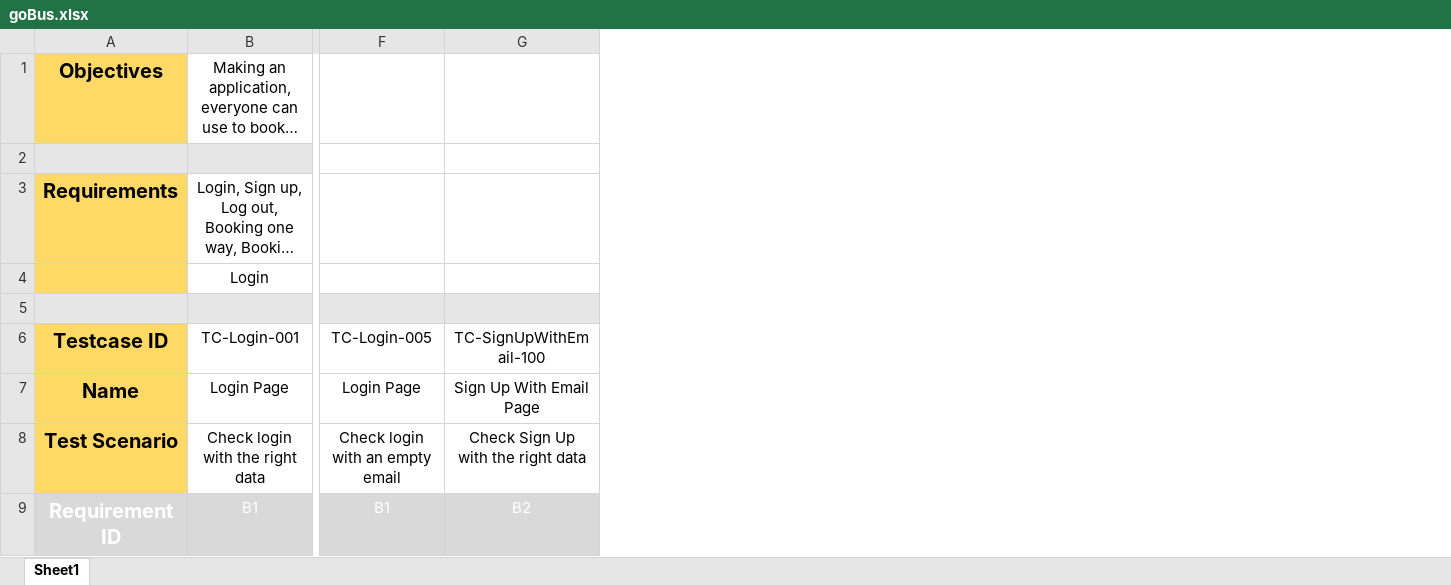
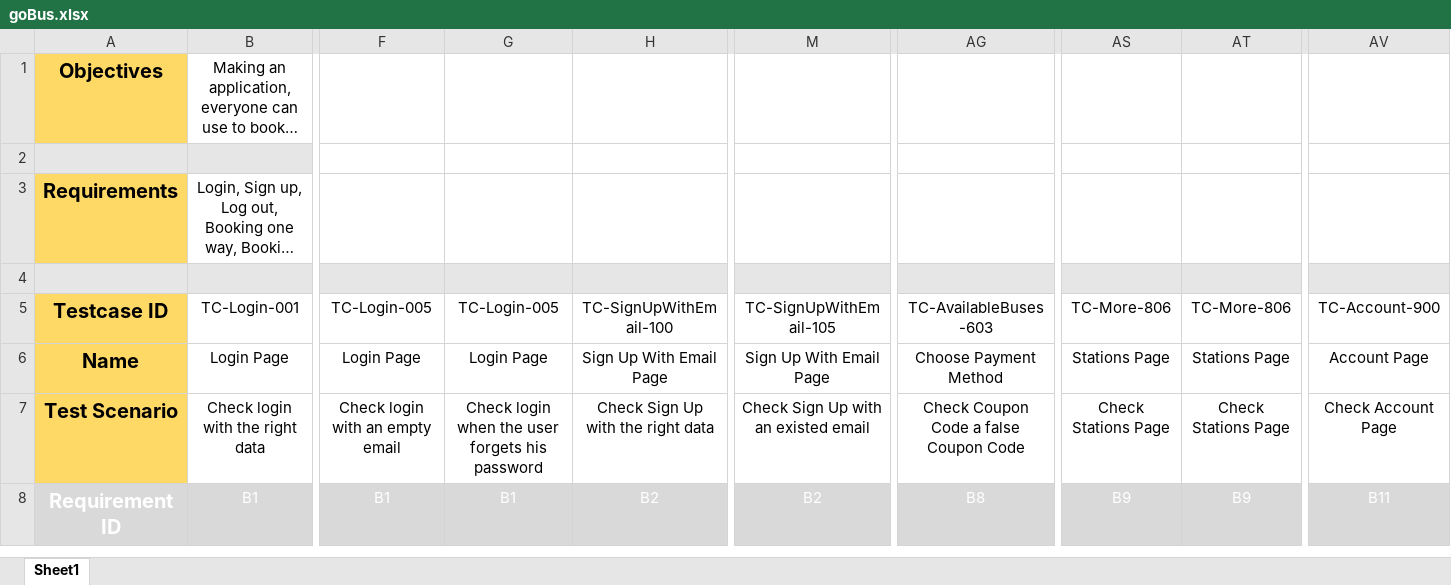
Before and after one commit to iman123456/Testing, an Excel workbook: goBus.xlsx, sheet Sheet1, drawn as a sheet; only a part is shown, gaps mark what is left out; long unchanged cells end in …; values as stored, in another font and other column widths than the file's, no borders; removed rows and columns are numbered as before the commit, all else as after; rows hold the shown columns only; the diff covers the shown part only; the diff names each change by its address in the sheet, - before the commit and + after, or states it on an @@ line.

```diff
--- a/goBus.xlsx (sheet Sheet1)
+++ b/goBus.xlsx (sheet Sheet1)
+column G (TC-Login-005), rows 6-8: Login Page | Check login when the user forgets his password | B1
+column M (TC-SignUpWithEmail-105), rows 6-8: Sign Up With Email Page | Check Sign Up with an existed email | B2
+column AG (TC-AvailableBuses-603), rows 6-8: Choose Payment Method | Check Coupon Code a false Coupon Code | B8
+column AS (TC-More-806), rows 6-8: Stations Page | Check Stations Page | B9
+column AT (TC-More-806), rows 6-8: Stations Page | Check Stations Page | B9
+column AV (TC-Account-900), rows 6-8: Account Page | Check Account Page | B11
-row 4:  | Login
```
Also changed, not shown: 1 added row, 2 edited cells and cell formats elsewhere in this sheet, gobusTRM.xlsx, 1 other file.
